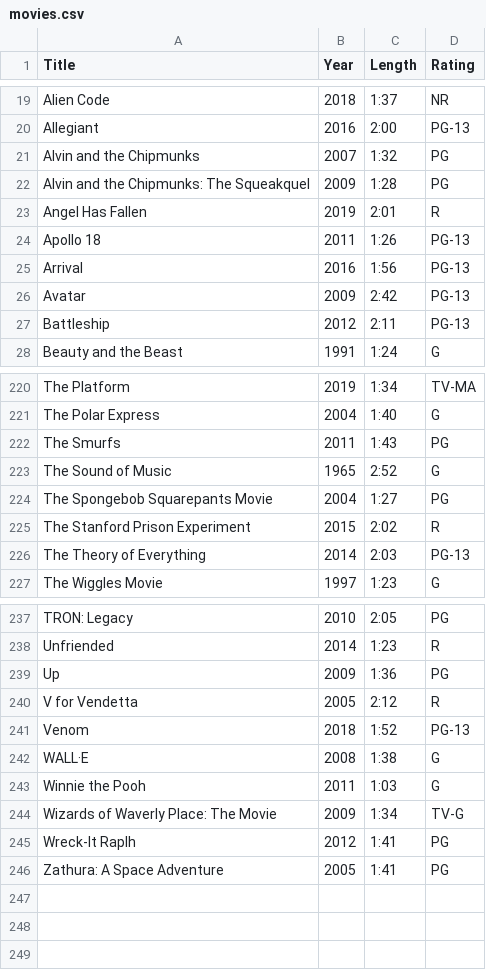
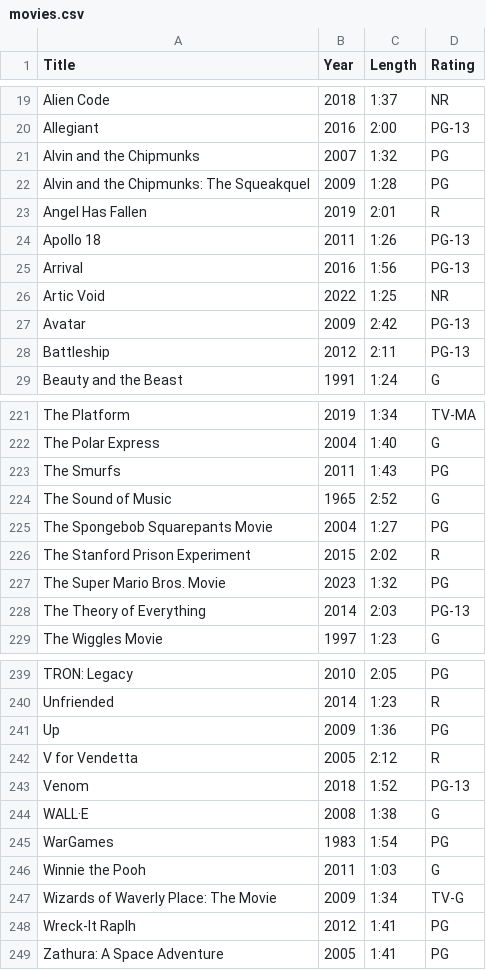
Before and after one commit to egartley/records, a CSV file: movies/movies.csv, drawn as a sheet; only a part is shown, gaps mark what is left out.

Commit message:
Update movie data

```diff
--- a/movies/movies.csv
+++ b/movies/movies.csv
@@ -25,2 +25,3 @@ Apollo 18,2011,1:26,PG-13
 Arrival,2016,1:56,PG-13
+Artic Void,2022,1:25,NR
 Avatar,2009,2:42,PG-13
@@ -225,2 +226,3 @@ The Spongebob Squarepants Movie,2004,1:27,PG
 The Stanford Prison Experiment,2015,2:02,R
+The Super Mario Bros. Movie,2023,1:32,PG
 The Theory of Everything,2014,2:03,PG-13
@@ -242,2 +244,3 @@ Venom,2018,1:52,PG-13
 WALL·E,2008,1:38,G
+WarGames,1983,1:54,PG
 Winnie the Pooh,2011,1:03,G
```
